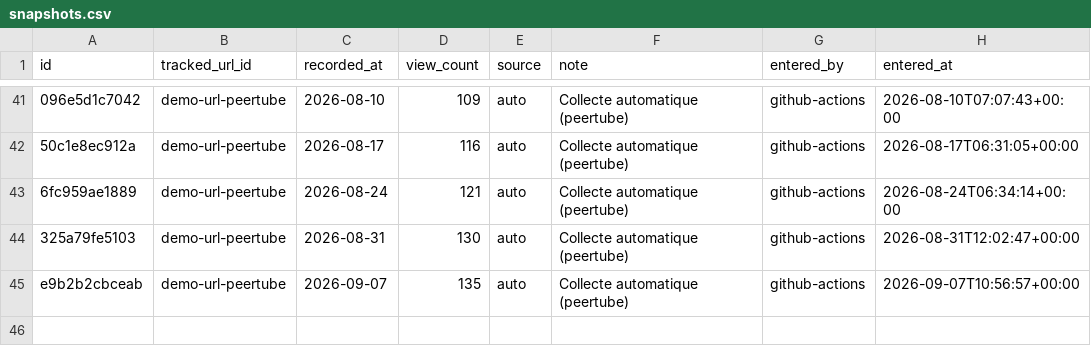
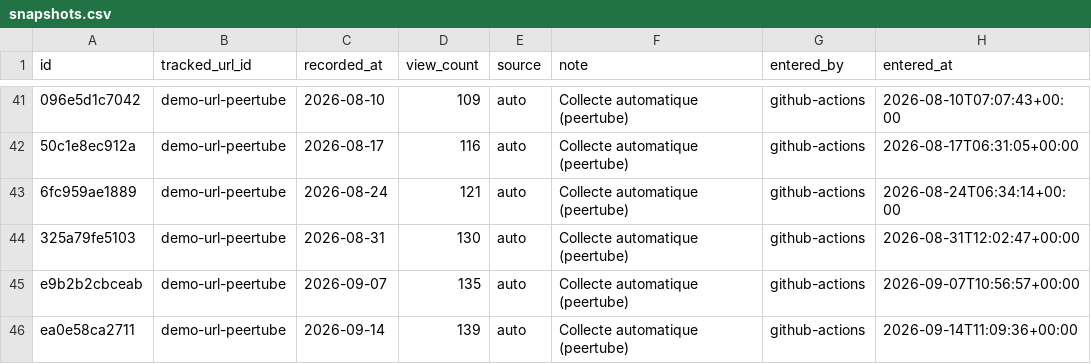
Before and after one commit to bertrandformet/suivi-vues, a CSV file: data/snapshots.csv, drawn as a sheet; only a part is shown, gaps mark what is left out; the diff names each change by its address in the sheet, - before the commit and + after, or states it on an @@ line.

```diff
--- a/data/snapshots.csv
+++ b/data/snapshots.csv
+row 46: ea0e58ca2711 | demo-url-peertube | 2026-09-14 | 139 | auto | Collecte automatique (peertube) | github-actions | 2026-09-14T11:09:36+00:00
```
